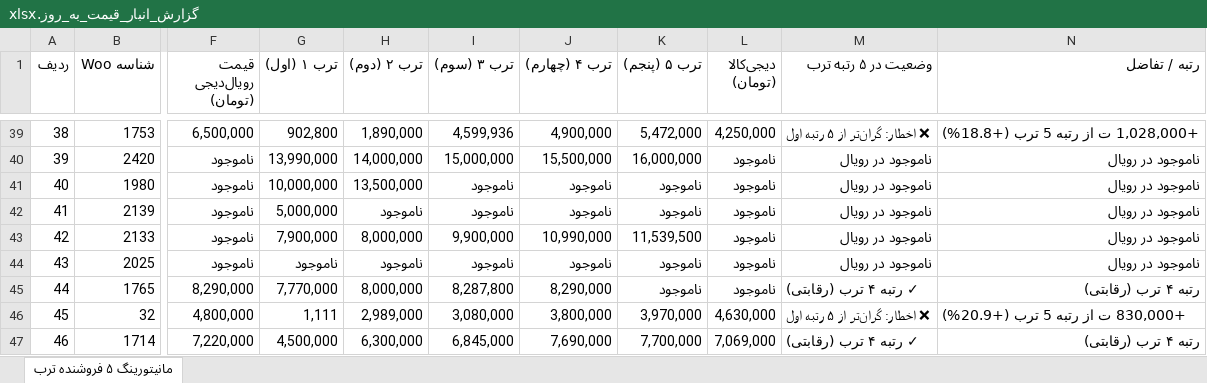
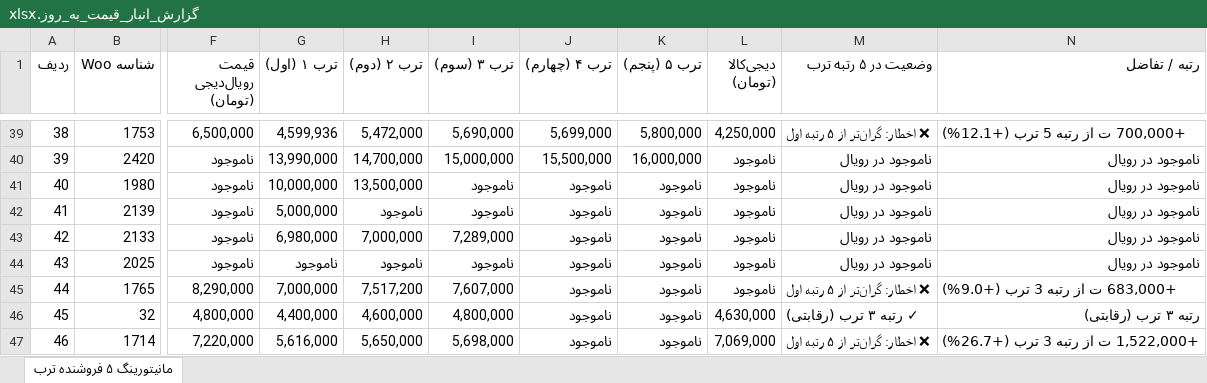
Before and after one commit to pouria-maleki/price-monitor, an Excel workbook: data/گزارش_انبار_قیمت_به_روز.xlsx, sheet مانیتورینگ ۵ فروشنده ترب, drawn as a sheet; only a part is shown, gaps mark what is left out; values as stored, in another font and other column widths than the file's, no cell formats; the diff covers the shown part only; the diff names each change by its address in the sheet, - before the commit and + after, or states it on an @@ line.

```diff
--- a/data/گزارش_انبار_قیمت_به_روز.xlsx (sheet مانیتورینگ ۵ فروشنده ترب)
+++ b/data/گزارش_انبار_قیمت_به_روز.xlsx (sheet مانیتورینگ ۵ فروشنده ترب)
-G39 (ترب ۱ (اول)): 902,800
+G39 (ترب ۱ (اول)): 4,599,936
-H39 (ترب ۲ (دوم)): 1,890,000
+H39 (ترب ۲ (دوم)): 5,472,000
-I39 (ترب ۳ (سوم)): 4,599,936
+I39 (ترب ۳ (سوم)): 5,690,000
-J39 (ترب ۴ (چهارم)): 4,900,000
+J39 (ترب ۴ (چهارم)): 5,699,000
-K39 (ترب ۵ (پنجم)): 5,472,000
+K39 (ترب ۵ (پنجم)): 5,800,000
-N39 (رتبه / تفاضل): +1,028,000 ت از رتبه 5 ترب (+18.8%)
+N39 (رتبه / تفاضل): +700,000 ت از رتبه 5 ترب (+12.1%)
-H40 (ترب ۲ (دوم)): 14,000,000
+H40 (ترب ۲ (دوم)): 14,700,000
-G43 (ترب ۱ (اول)): 7,900,000
+G43 (ترب ۱ (اول)): 6,980,000
-H43 (ترب ۲ (دوم)): 8,000,000
+H43 (ترب ۲ (دوم)): 7,000,000
-I43 (ترب ۳ (سوم)): 9,900,000
+I43 (ترب ۳ (سوم)): 7,289,000
-J43 (ترب ۴ (چهارم)): 10,990,000
+J43 (ترب ۴ (چهارم)): ناموجود
-K43 (ترب ۵ (پنجم)): 11,539,500
+K43 (ترب ۵ (پنجم)): ناموجود
-G45 (ترب ۱ (اول)): 7,770,000
+G45 (ترب ۱ (اول)): 7,000,000
-H45 (ترب ۲ (دوم)): 8,000,000
+H45 (ترب ۲ (دوم)): 7,517,200
-I45 (ترب ۳ (سوم)): 8,287,800
+I45 (ترب ۳ (سوم)): 7,607,000
-J45 (ترب ۴ (چهارم)): 8,290,000
+J45 (ترب ۴ (چهارم)): ناموجود
-M45 (وضعیت در ۵ رتبه ترب): ✓ رتبه ۴ ترب (رقابتی)
+M45 (وضعیت در ۵ رتبه ترب): ❌ اخطار: گران‌تر از ۵ رتبه اول
-N45 (رتبه / تفاضل): رتبه ۴ ترب (رقابتی)
+N45 (رتبه / تفاضل): +683,000 ت از رتبه 3 ترب (+9.0%)
-G46 (ترب ۱ (اول)): 1,111
+G46 (ترب ۱ (اول)): 4,400,000
-H46 (ترب ۲ (دوم)): 2,989,000
+H46 (ترب ۲ (دوم)): 4,600,000
-I46 (ترب ۳ (سوم)): 3,080,000
+I46 (ترب ۳ (سوم)): 4,800,000
-J46 (ترب ۴ (چهارم)): 3,800,000
+J46 (ترب ۴ (چهارم)): ناموجود
-K46 (ترب ۵ (پنجم)): 3,970,000
+K46 (ترب ۵ (پنجم)): ناموجود
-M46 (وضعیت در ۵ رتبه ترب): ❌ اخطار: گران‌تر از ۵ رتبه اول
+M46 (وضعیت در ۵ رتبه ترب): ✓ رتبه ۳ ترب (رقابتی)
-N46 (رتبه / تفاضل): +830,000 ت از رتبه 5 ترب (+20.9%)
+N46 (رتبه / تفاضل): رتبه ۳ ترب (رقابتی)
-G47 (ترب ۱ (اول)): 4,500,000
+G47 (ترب ۱ (اول)): 5,616,000
-H47 (ترب ۲ (دوم)): 6,300,000
+H47 (ترب ۲ (دوم)): 5,650,000
-I47 (ترب ۳ (سوم)): 6,845,000
+I47 (ترب ۳ (سوم)): 5,698,000
-J47 (ترب ۴ (چهارم)): 7,690,000
+J47 (ترب ۴ (چهارم)): ناموجود
-K47 (ترب ۵ (پنجم)): 7,700,000
+K47 (ترب ۵ (پنجم)): ناموجود
-M47 (وضعیت در ۵ رتبه ترب): ✓ رتبه ۴ ترب (رقابتی)
+M47 (وضعیت در ۵ رتبه ترب): ❌ اخطار: گران‌تر از ۵ رتبه اول
-N47 (رتبه / تفاضل): رتبه ۴ ترب (رقابتی)
+N47 (رتبه / تفاضل): +1,522,000 ت از رتبه 3 ترب (+26.7%)
```
Also changed, not shown: 353 edited cells elsewhere in this sheet, cell formats, frontend/public/data/گزارش_انبار_قیمت_به_روز.xlsx, گزارش_انبار_قیمت_به_روز.xlsx, 4 other files.
